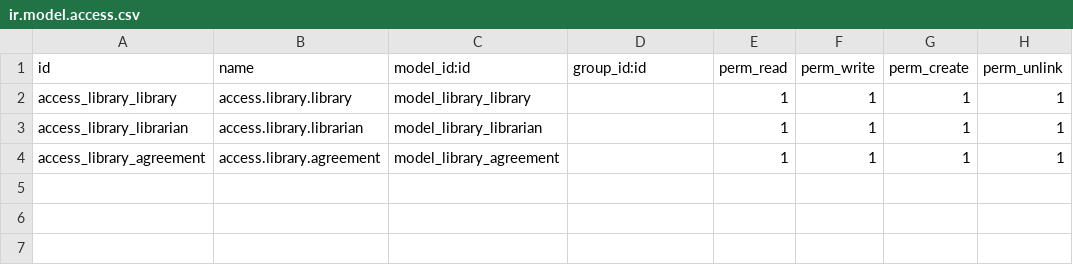
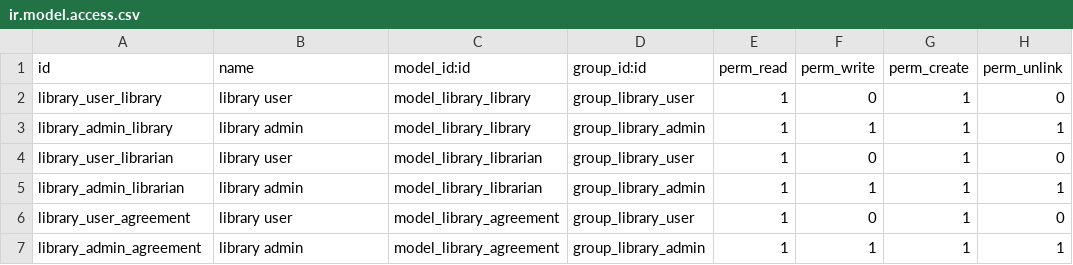
Before and after one commit to markoancev1/Library-Odoo, a CSV file: library/security/ir.model.access.csv, drawn as a sheet.

```diff
--- a/library/security/ir.model.access.csv
+++ b/library/security/ir.model.access.csv
@@ -1,4 +1,7 @@
 id,name,model_id:id,group_id:id,perm_read,perm_write,perm_create,perm_unlink
-access_library_library,access.library.library,model_library_library,,1,1,1,1
-access_library_librarian,access.library.librarian,model_library_librarian,,1,1,1,1
-access_library_agreement,access.library.agreement,model_library_agreement,,1,1,1,1
+library_user_library,library user,model_library_library,group_library_user,1,0,1,0
+library_admin_library,library admin,model_library_library,group_library_admin,1,1,1,1
+library_user_librarian,library user,model_library_librarian,group_library_user,1,0,1,0
+library_admin_librarian,library admin,model_library_librarian,group_library_admin,1,1,1,1
+library_user_agreement,library user,model_library_agreement,group_library_user,1,0,1,0
+library_admin_agreement,library admin,model_library_agreement,group_library_admin,1,1,1,1
```
Also changed, not shown: 6 other files.
